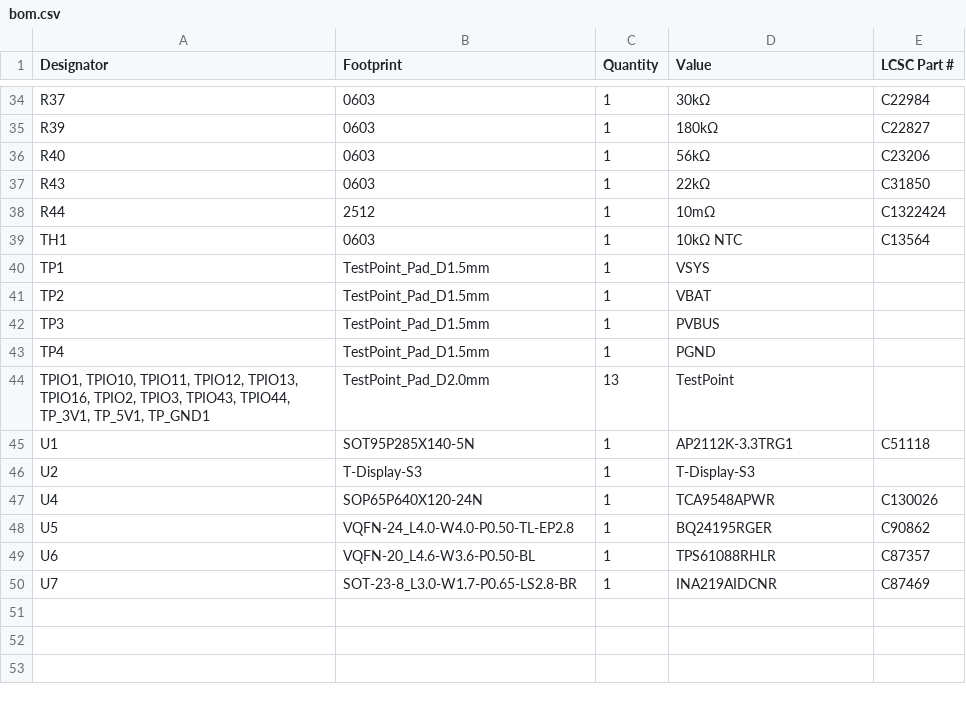
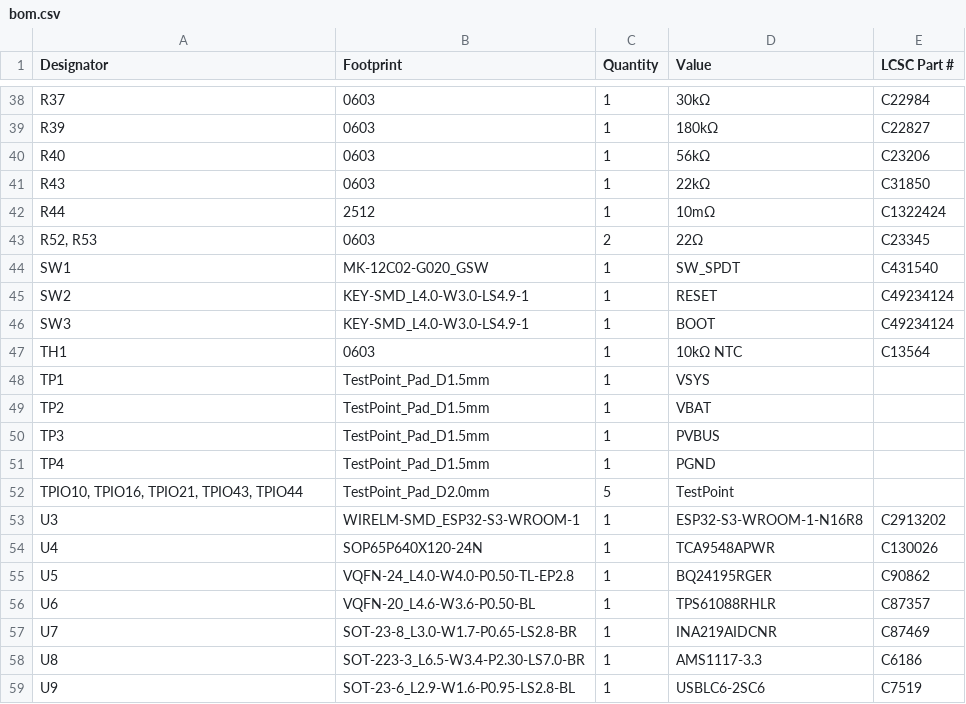
Before and after one commit to moclei/motion-play, a CSV file: hardware/pcb-main/kicad/production/bom.csv, drawn as a sheet; only a part is shown, gaps mark what is left out; the diff covers the shown part only.

```diff
--- a/hardware/pcb-main/kicad/production/bom.csv
+++ b/hardware/pcb-main/kicad/production/bom.csv
@@ -38,2 +42,6 @@ R43,0603,1,22kΩ,C31850
 R44,2512,1,10mΩ,C1322424
+"R52, R53",0603,2,22Ω,C23345
+SW1,MK-12C02-G020_GSW,1,SW_SPDT,C431540
+SW2,KEY-SMD_L4.0-W3.0-LS4.9-1,1,RESET,C49234124
+SW3,KEY-SMD_L4.0-W3.0-LS4.9-1,1,BOOT,C49234124
 TH1,0603,1,10kΩ NTC,C13564
@@ -43,5 +51,4 @@ TP3,TestPoint_Pad_D1.5mm,1,PVBUS,
 TP4,TestPoint_Pad_D1.5mm,1,PGND,
-"TPIO1, TPIO10, TPIO11, TPIO12, TPIO13, TPIO16, TPIO2, TPIO3, TPIO43, TPIO44, TP_3V1, TP_5V1, TP_GND1",TestPoint_Pad_D2.0mm,13,TestPoint,
-U1,SOT95P285X140-5N,1,AP2112K-3.3TRG1,C51118
-U2,T-Display-S3,1,T-Display-S3,
+"TPIO10, TPIO16, TPIO21, TPIO43, TPIO44",TestPoint_Pad_D2.0mm,5,TestPoint,
+U3,WIRELM-SMD_ESP32-S3-WROOM-1,1,ESP32-S3-WROOM-1-N16R8,C2913202
 U4,SOP65P640X120-24N,1,TCA9548APWR,C130026
@@ -50 +57,3 @@ U6,VQFN-20_L4.6-W3.6-P0.50-BL,1,TPS61088RHLR,C87357
 U7,SOT-23-8_L3.0-W1.7-P0.65-LS2.8-BR,1,INA219AIDCNR,C87469
+U8,SOT-223-3_L6.5-W3.4-P2.30-LS7.0-BR,1,AMS1117-3.3,C6186
+U9,SOT-23-6_L2.9-W1.6-P0.95-LS2.8-BL,1,USBLC6-2SC6,C7519
```
Also changed, not shown: 9 added rows, 5 removed rows and 10 edited cells elsewhere in this file, hardware/pcb-main/kicad/production/designators.csv, hardware/pcb-main/kicad/production/positions.csv, 17 other files.
